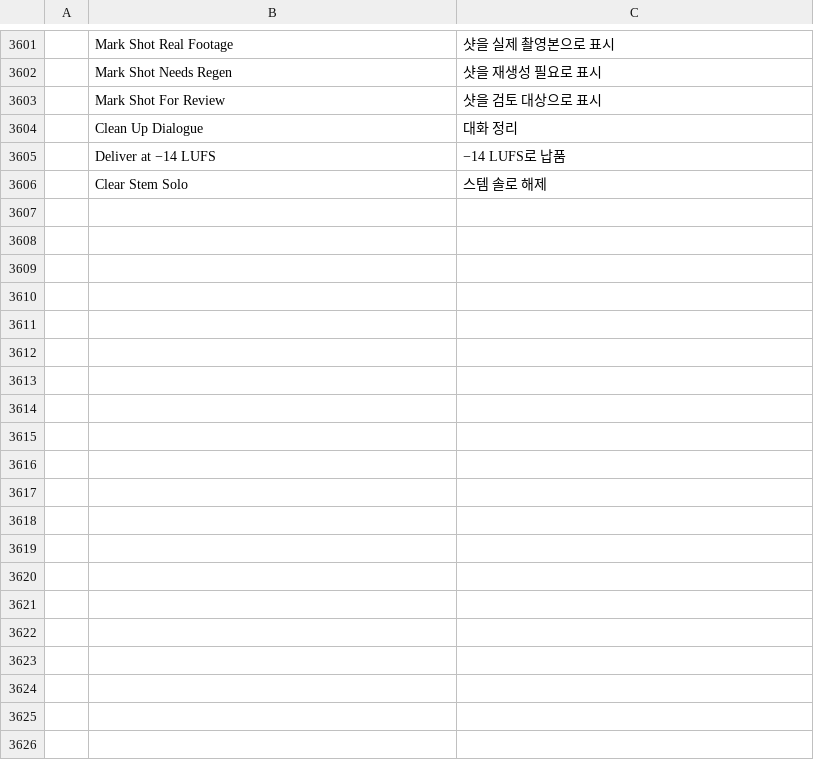
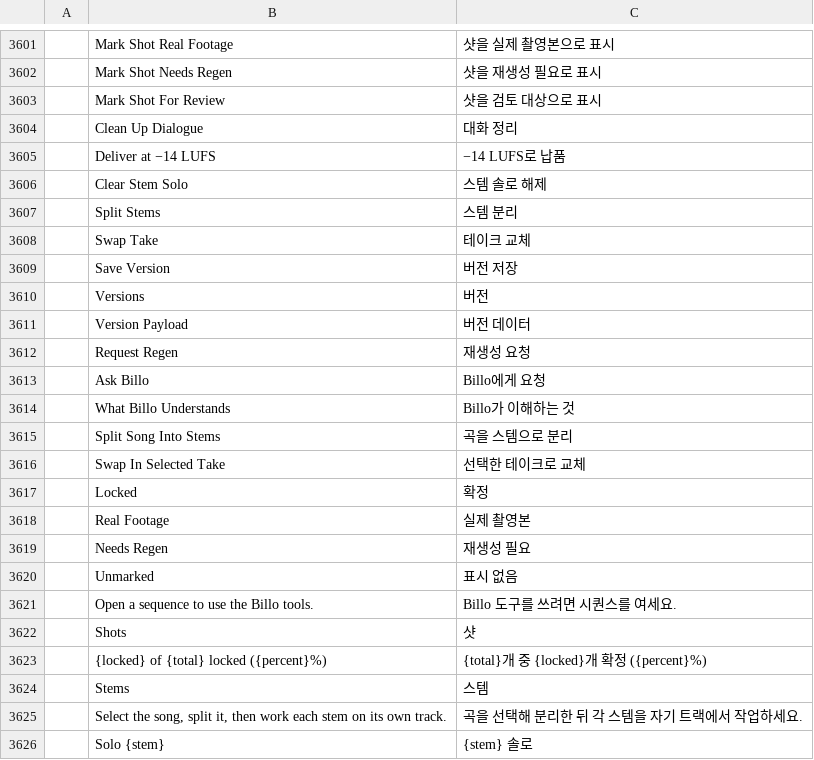
Before and after one commit to billysorrrells/filmcraft, a TSV file: crates/ui-egui/src/i18n/ko.tsv, drawn as a sheet; only a part is shown, gaps mark what is left out; the diff covers the shown part only; the diff names each change by its address in the sheet, - before the commit and + after, or states it on an @@ line.

```diff
--- a/crates/ui-egui/src/i18n/ko.tsv
+++ b/crates/ui-egui/src/i18n/ko.tsv
+row 3607:  | Split Stems | 스템 분리
+row 3608:  | Swap Take | 테이크 교체
+row 3609:  | Save Version | 버전 저장
+row 3610:  | Versions | 버전
+row 3611:  | Version Payload | 버전 데이터
+row 3612:  | Request Regen | 재생성 요청
+row 3613:  | Ask Billo | Billo에게 요청
+row 3614:  | What Billo Understands | Billo가 이해하는 것
+row 3615:  | Split Song Into Stems | 곡을 스템으로 분리
+row 3616:  | Swap In Selected Take | 선택한 테이크로 교체
+row 3617:  | Locked | 확정
+row 3618:  | Real Footage | 실제 촬영본
+row 3619:  | Needs Regen | 재생성 필요
+row 3620:  | Unmarked | 표시 없음
+row 3621:  | Open a sequence to use the Billo tools. | Billo 도구를 쓰려면 시퀀스를 여세요.
+row 3622:  | Shots | 샷
+row 3623:  | {locked} of {total} locked ({percent}%) | {total}개 중 {locked}개 확정 ({percent}%)
+row 3624:  | Stems | 스템
+row 3625:  | Select the song, split it, then work each stem on its own track. | 곡을 선택해 분리한 뒤 각 스템을 자기 트랙에서 작업하세요.
+row 3626:  | Solo {stem} | {stem} 솔로
```
Also changed, not shown: 20 added rows elsewhere in this file, crates/ui-egui/src/i18n/es.tsv, crates/ui-egui/src/i18n/fr.tsv, 15 other files.
